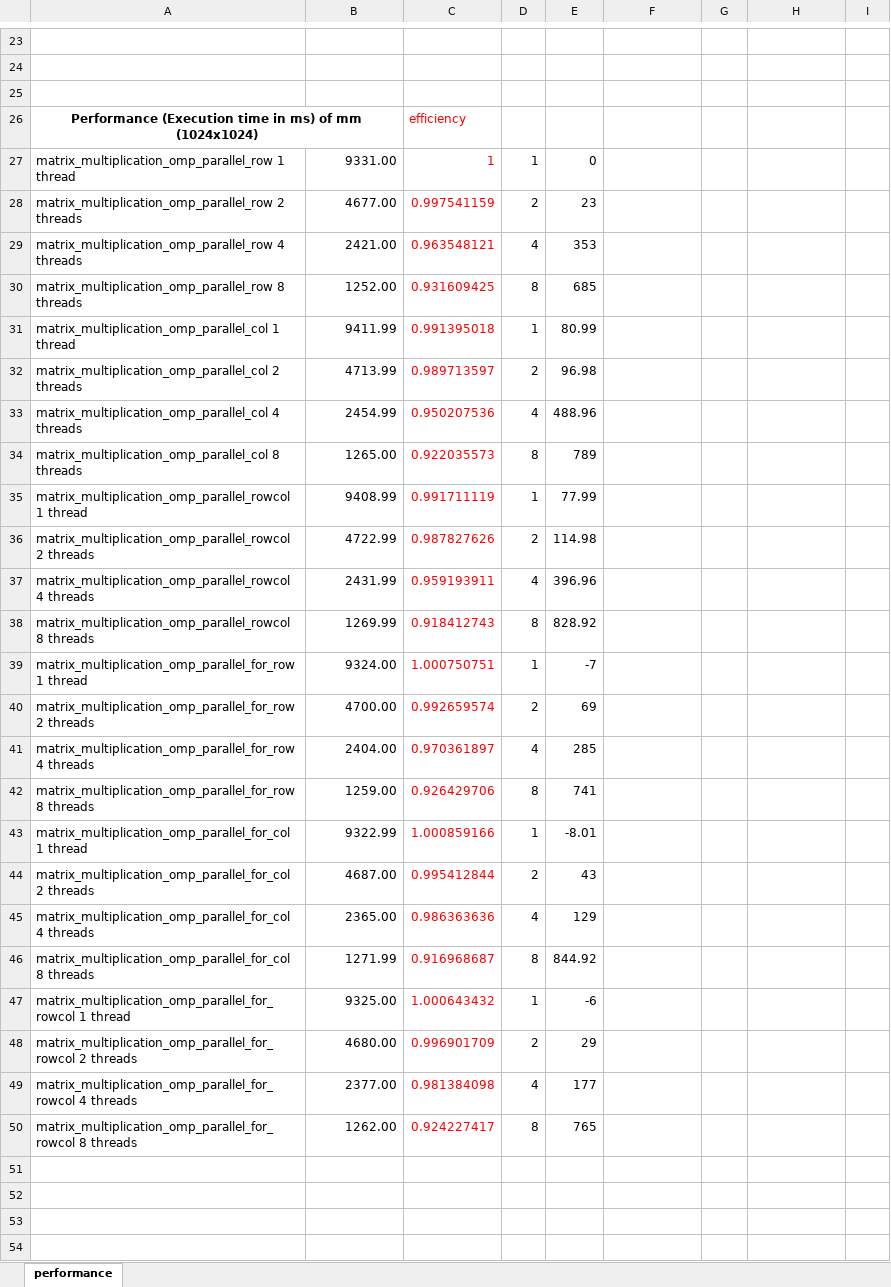
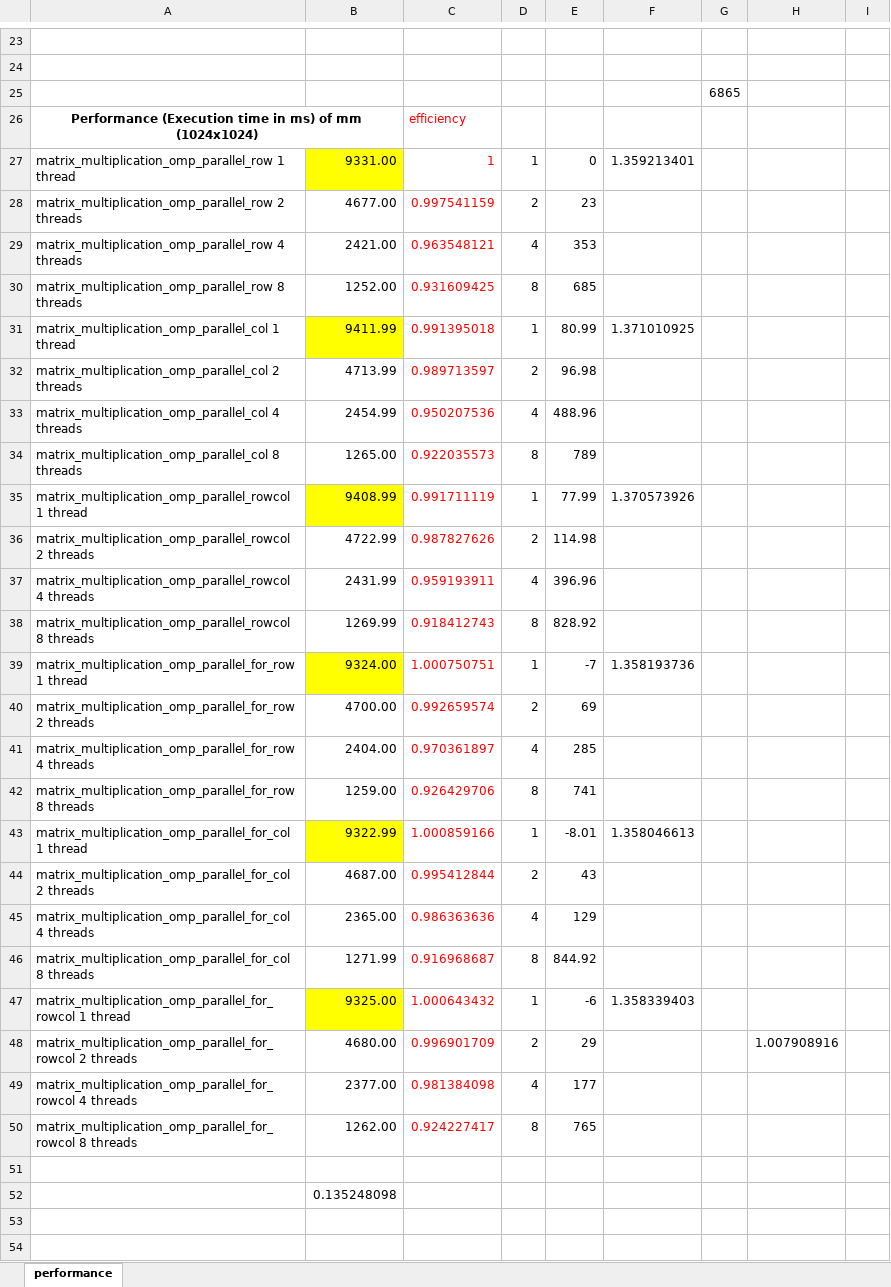
Before and after one commit to kmalhan/cse_436, an Excel workbook: Assignment2/Report/Assignment_2_result_plot_Kazumi_v2.xlsx, sheet performance, drawn as a sheet; only a part is shown, gaps mark what is left out; values as stored, in another font and other column widths than the file's, no borders; charts and pictures not drawn; the diff names each change by its address in the sheet, - before the commit and + after, or states it on an @@ line.

Commit message:
working on assignment 2 report.

```diff
--- a/Assignment2/Report/Assignment_2_result_plot_Kazumi_v2.xlsx (sheet performance)
+++ b/Assignment2/Report/Assignment_2_result_plot_Kazumi_v2.xlsx (sheet performance)
-G25: (empty)
+G25: 6865
-B27 fill: none
+B27 fill: #FFFF00
-F27: (empty)
+F27: 1.359213401
-B31 fill: none
+B31 fill: #FFFF00
-F31: (empty)
+F31: 1.371010925
-B35 fill: none
+B35 fill: #FFFF00
-F35: (empty)
+F35: 1.370573926
-B39 fill: none
+B39 fill: #FFFF00
-F39: (empty)
+F39: 1.358193736
-B43 fill: none
+B43 fill: #FFFF00
-F43: (empty)
+F43: 1.358046613
-B47 fill: none
+B47 fill: #FFFF00
-F47: (empty)
+F47: 1.358339403
-H48: (empty)
+H48: 1.007908916
-B52: (empty)
+B52: 0.135248098
```
Also changed, not shown: charts or pictures, 1 other file.
